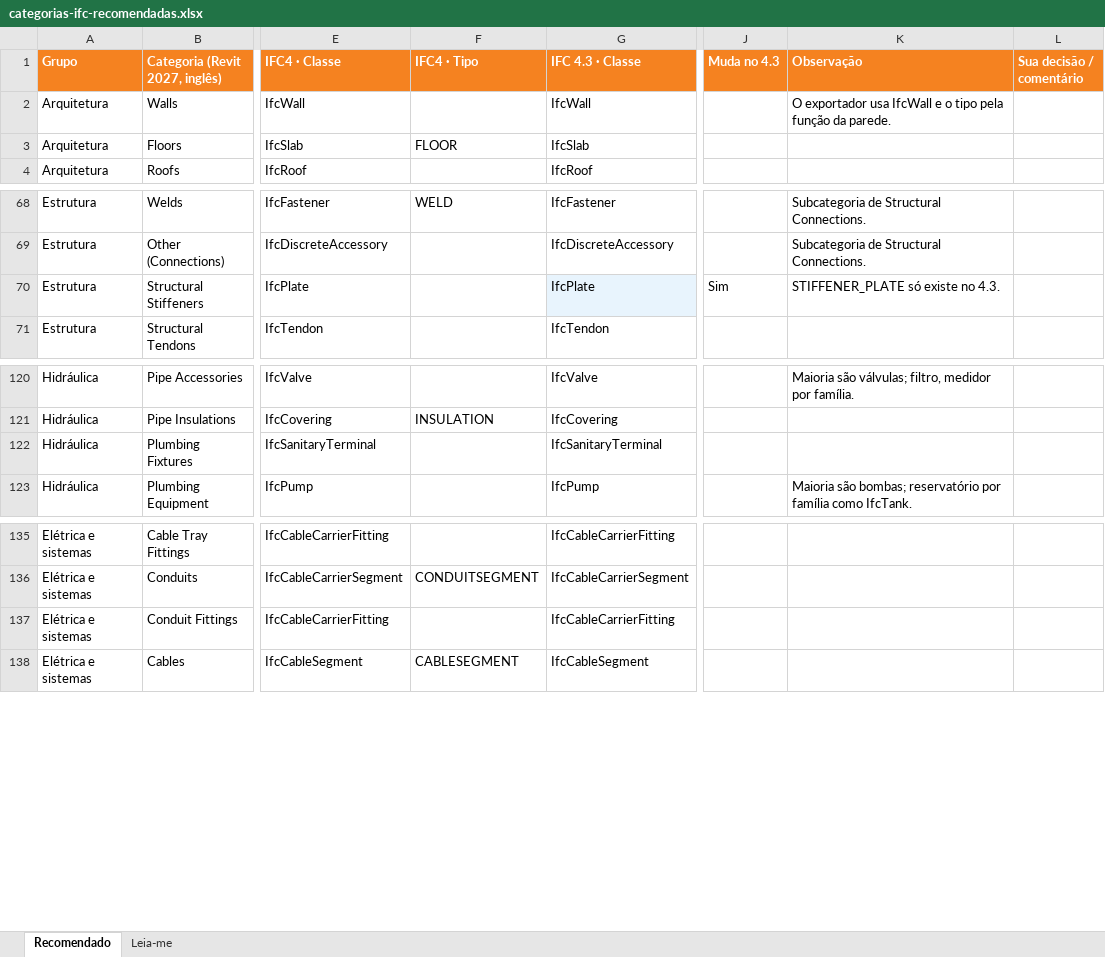
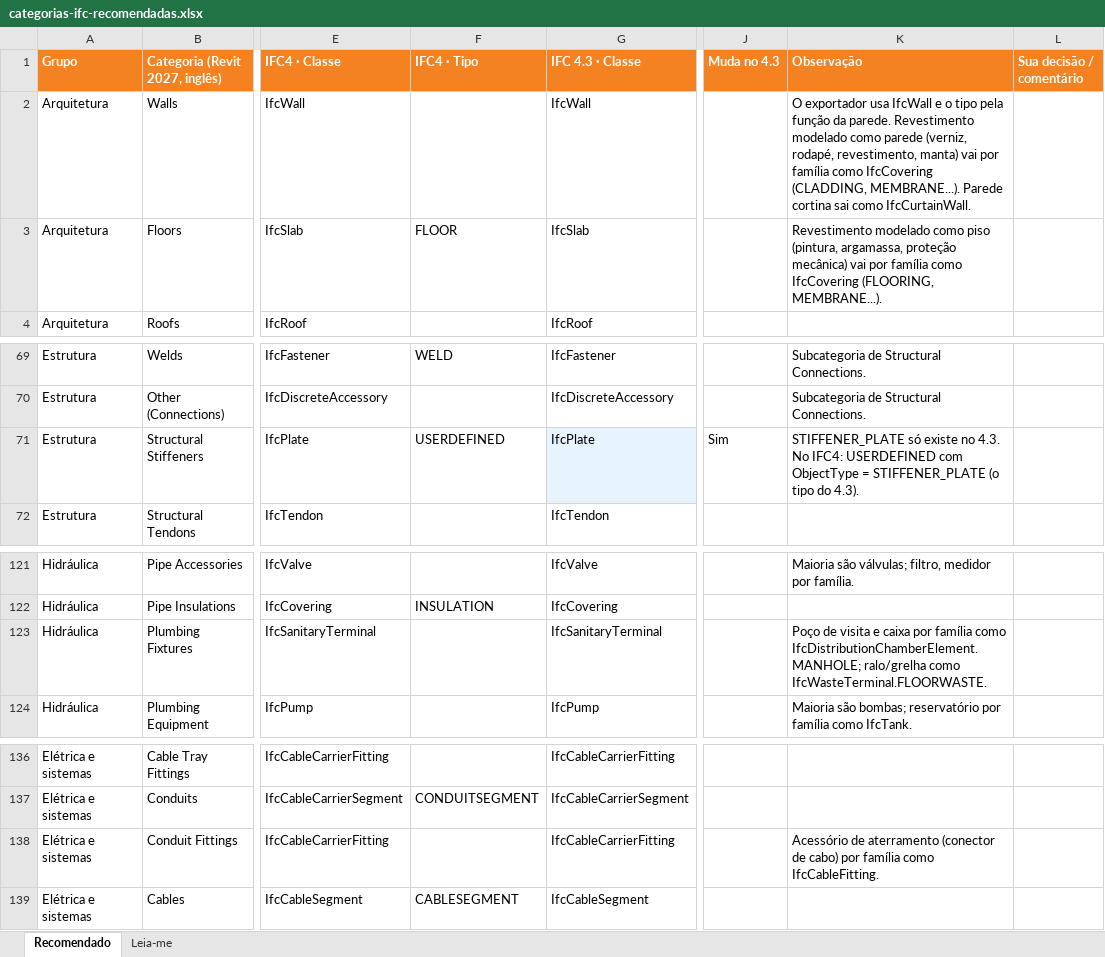
Before and after one commit to ivomainardi/MetroBIM, an Excel workbook: revit/docs/categorias-ifc-recomendadas.xlsx, sheet Recomendado, drawn as a sheet; only a part is shown, gaps mark what is left out; values as stored, in another font and other column widths than the file's, no borders; addresses are those after the commit; the diff covers the shown part only; the diff names each change by its address in the sheet, - before the commit and + after, or states it on an @@ line.

```diff
--- a/revit/docs/categorias-ifc-recomendadas.xlsx (sheet Recomendado)
+++ b/revit/docs/categorias-ifc-recomendadas.xlsx (sheet Recomendado)
-K2 (Observação): …da parede.
+K2 (Observação): …da parede. Revestimento modelado como parede (verniz, rodapé, revestimento, manta) vai por família como IfcCovering (CLADDING, MEMBRANE...). Parede cortina sai como IfcCurtainWall.
-K3 (Observação): (empty)
+K3 (Observação): Revestimento modelado como piso (pintura, argamassa, proteção mecânica) vai por família como IfcCovering (FLOORING, MEMBRANE...).
-F71 (IFC4 · Tipo): (empty)
+F71 (IFC4 · Tipo): USERDEFINED
-K71 (Observação): …no 4.3.
+K71 (Observação): …no 4.3. No IFC4: USERDEFINED com ObjectType = STIFFENER_PLATE (o tipo do 4.3).
-K123 (Observação): (empty)
+K123 (Observação): Poço de visita e caixa por família como IfcDistributionChamberElement.MANHOLE; ralo/grelha como IfcWasteTerminal.FLOORWASTE.
-K138 (Observação): (empty)
+K138 (Observação): Acessório de aterramento (conector de cabo) por família como IfcCableFitting.
```
Also changed, not shown: 1 added row, 55 edited cells and cell formats elsewhere in this sheet, sheet Leia-me, 2 other files.
